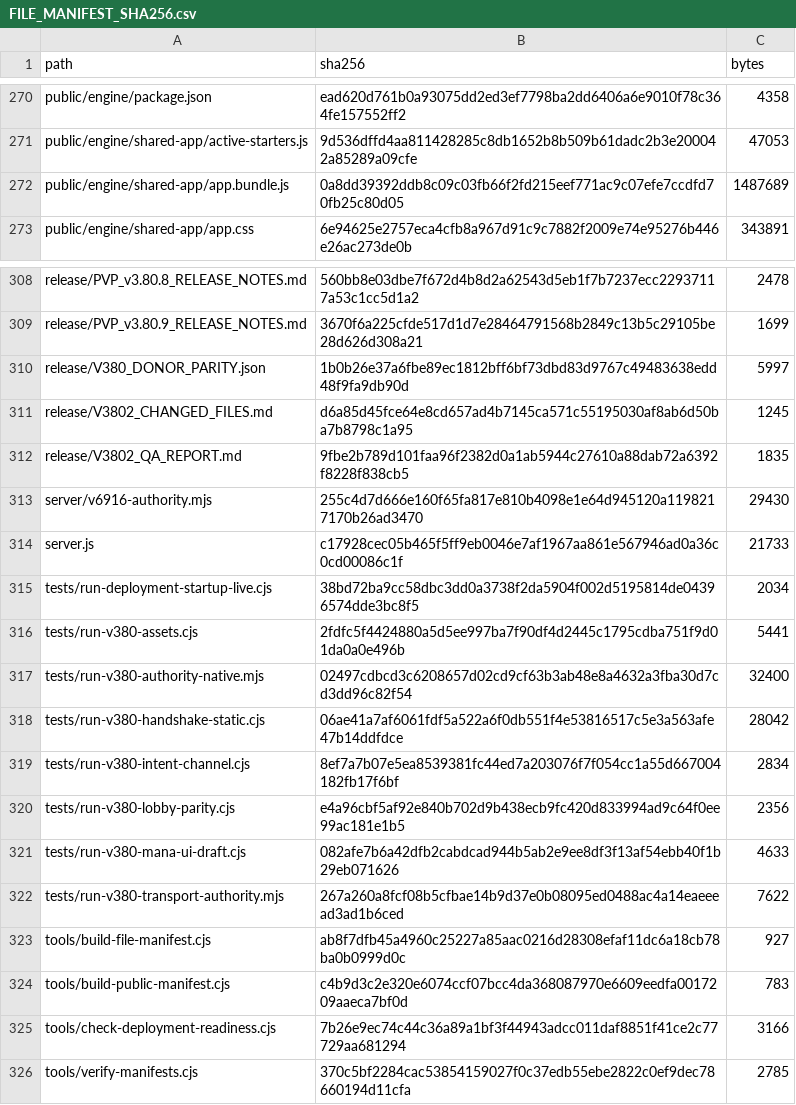
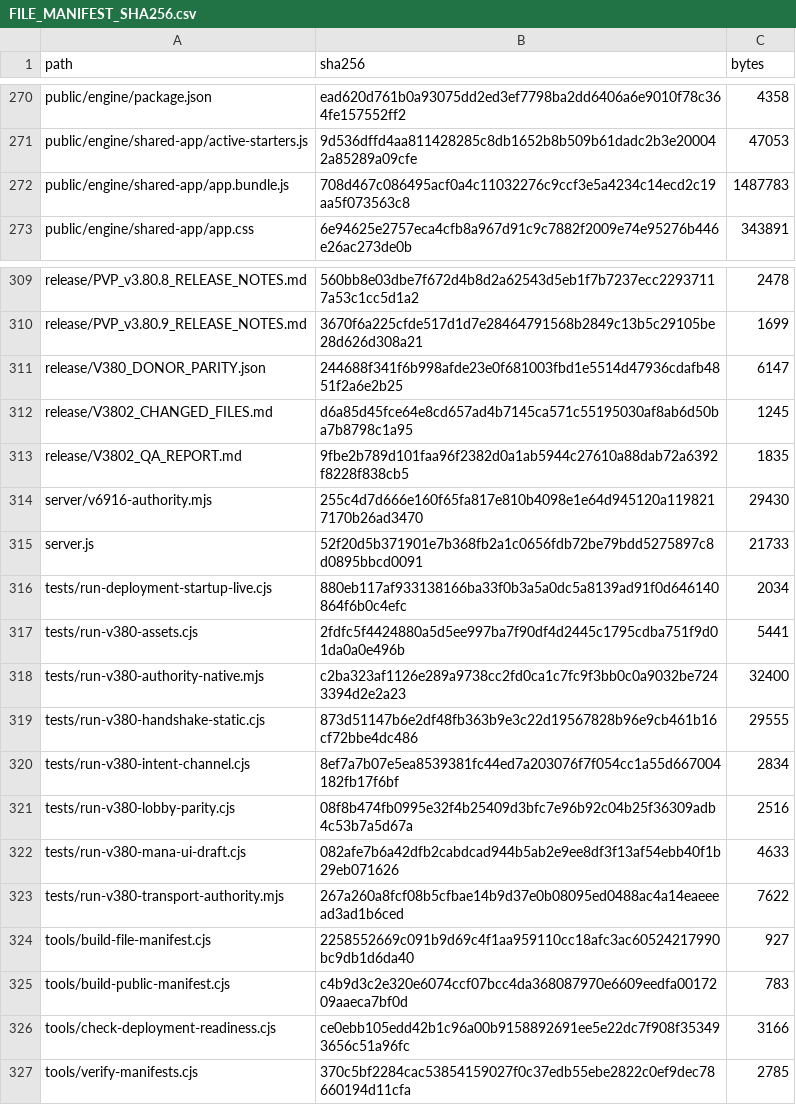
Before and after one commit to GrandisLegacyTCG/Grandis-Legacy-PvP-Trial, a CSV file: FILE_MANIFEST_SHA256.csv, drawn as a sheet; only a part is shown, gaps mark what is left out; the diff covers the shown part only.

```diff
--- a/FILE_MANIFEST_SHA256.csv
+++ b/FILE_MANIFEST_SHA256.csv
@@ -271,3 +271,3 @@ public/engine/package.json,ead620d761b0a93075dd2ed3ef7798ba2dd6406a6e9010f78c364
 public/engine/shared-app/active-starters.js,9d536dffd4aa811428285c8db1652b8b509b61dadc2b3e200042a85289a09cfe,47053
-public/engine/shared-app/app.bundle.js,0a8dd39392ddb8c09c03fb66f2fd215eef771ac9c07efe7ccdfd70fb25c80d05,1487689
+public/engine/shared-app/app.bundle.js,708d467c086495acf0a4c11032276c9ccf3e5a4234c14ecd2c19aa5f073563c8,1487783
 public/engine/shared-app/app.css,6e94625e2757eca4cfb8a967d91c9c7882f2009e74e95276b446e26ac273de0b,343891
@@ -309,3 +310,3 @@ release/PVP_v3.80.8_RELEASE_NOTES.md,560bb8e03dbe7f672d4b8d2a62543d5eb1f7b7237ec
 release/PVP_v3.80.9_RELEASE_NOTES.md,3670f6a225cfde517d1d7e28464791568b2849c13b5c29105be28d626d308a21,1699
-release/V380_DONOR_PARITY.json,1b0b26e37a6fbe89ec1812bff6bf73dbd83d9767c49483638edd48f9fa9db90d,5997
+release/V380_DONOR_PARITY.json,244688f341f6b998afde23e0f681003fbd1e5514d47936cdafb4851f2a6e2b25,6147
 release/V3802_CHANGED_FILES.md,d6a85d45fce64e8cd657ad4b7145ca571c55195030af8ab6d50ba7b8798c1a95,1245
@@ -313,14 +314,14 @@ release/V3802_QA_REPORT.md,9fbe2b789d101faa96f2382d0a1ab5944c27610a88dab72a6392f
 server/v6916-authority.mjs,255c4d7d666e160f65fa817e810b4098e1e64d945120a1198217170b26ad3470,29430
-server.js,c17928cec05b465f5ff9eb0046e7af1967aa861e567946ad0a36c0cd00086c1f,21733
-tests/run-deployment-startup-live.cjs,38bd72ba9cc58dbc3dd0a3738f2da5904f002d5195814de04396574dde3bc8f5,2034
+server.js,52f20d5b371901e7b368fb2a1c0656fdb72be79bdd5275897c8d0895bbcd0091,21733
+tests/run-deployment-startup-live.cjs,880eb117af933138166ba33f0b3a5a0dc5a8139ad91f0d646140864f6b0c4efc,2034
 tests/run-v380-assets.cjs,2fdfc5f4424880a5d5ee997ba7f90df4d2445c1795cdba751f9d01da0a0e496b,5441
-tests/run-v380-authority-native.mjs,02497cdbcd3c6208657d02cd9cf63b3ab48e8a4632a3fba30d7cd3dd96c82f54,32400
-tests/run-v380-handshake-static.cjs,06ae41a7af6061fdf5a522a6f0db551f4e53816517c5e3a563afe47b14ddfdce,28042
+tests/run-v380-authority-native.mjs,c2ba323af1126e289a9738cc2fd0ca1c7fc9f3bb0c0a9032be7243394d2e2a23,32400
+tests/run-v380-handshake-static.cjs,873d51147b6e2df48fb363b9e3c22d19567828b96e9cb461b16cf72bbe4dc486,29555
 tests/run-v380-intent-channel.cjs,8ef7a7b07e5ea8539381fc44ed7a203076f7f054cc1a55d667004182fb17f6bf,2834
-tests/run-v380-lobby-parity.cjs,e4a96cbf5af92e840b702d9b438ecb9fc420d833994ad9c64f0ee99ac181e1b5,2356
+tests/run-v380-lobby-parity.cjs,08f8b474fb0995e32f4b25409d3bfc7e96b92c04b25f36309adb4c53b7a5d67a,2516
 tests/run-v380-mana-ui-draft.cjs,082afe7b6a42dfb2cabdcad944b5ab2e9ee8df3f13af54ebb40f1b29eb071626,4633
 tests/run-v380-transport-authority.mjs,267a260a8fcf08b5cfbae14b9d37e0b08095ed0488ac4a14eaeeead3ad1b6ced,7622
-tools/build-file-manifest.cjs,ab8f7dfb45a4960c25227a85aac0216d28308efaf11dc6a18cb78ba0b0999d0c,927
+tools/build-file-manifest.cjs,2258552669c091b9d69c4f1aa959110cc18afc3ac60524217990bc9db1d6da40,927
 tools/build-public-manifest.cjs,c4b9d3c2e320e6074ccf07bcc4da368087970e6609eedfa0017209aaeca7bf0d,783
-tools/check-deployment-readiness.cjs,7b26e9ec74c44c36a89a1bf3f44943adcc011daf8851f41ce2c77729aa681294,3166
+tools/check-deployment-readiness.cjs,ce0ebb105edd42b1c96a00b9158892691ee5e22dc7f908f353493656c51a96fc,3166
 tools/verify-manifests.cjs,370c5bf2284cac53854159027f0c37edb55ebe2822c0ef9dec78660194d11cfa,2785
```
Also changed, not shown: 1 added row and 17 edited cells elsewhere in this file, public/PVP_FRONTEND_SHA256.csv, 20 other files.
